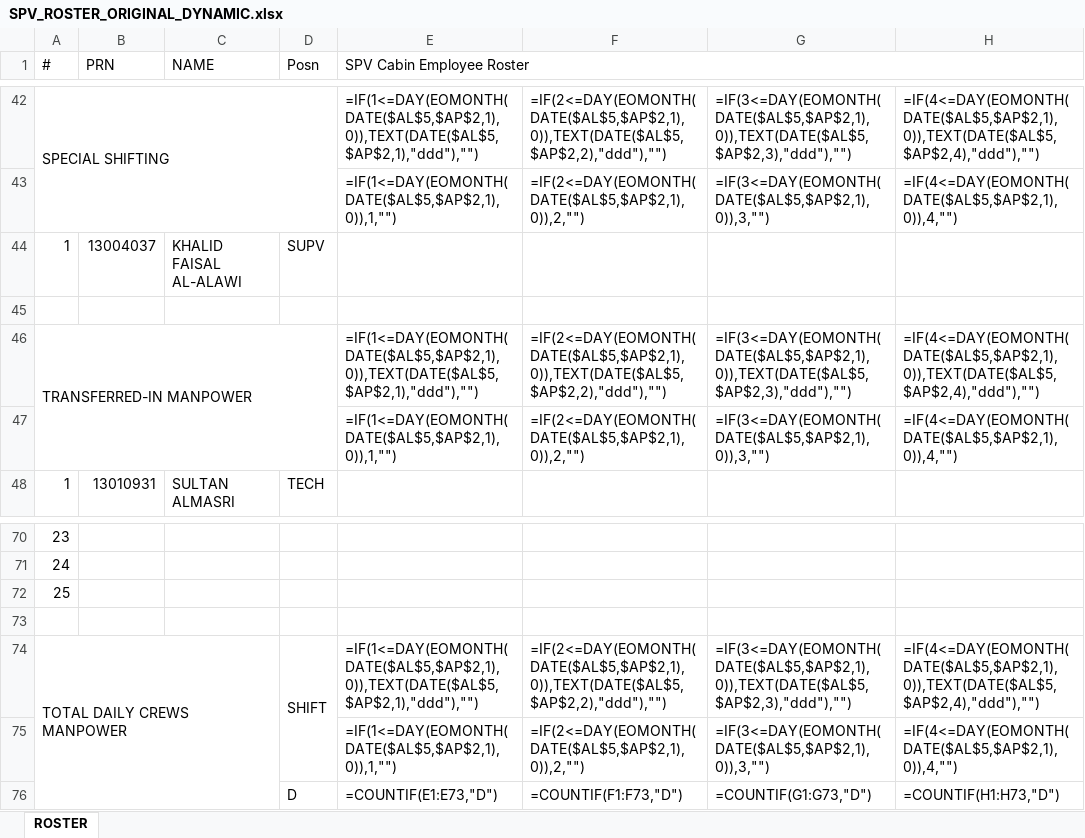
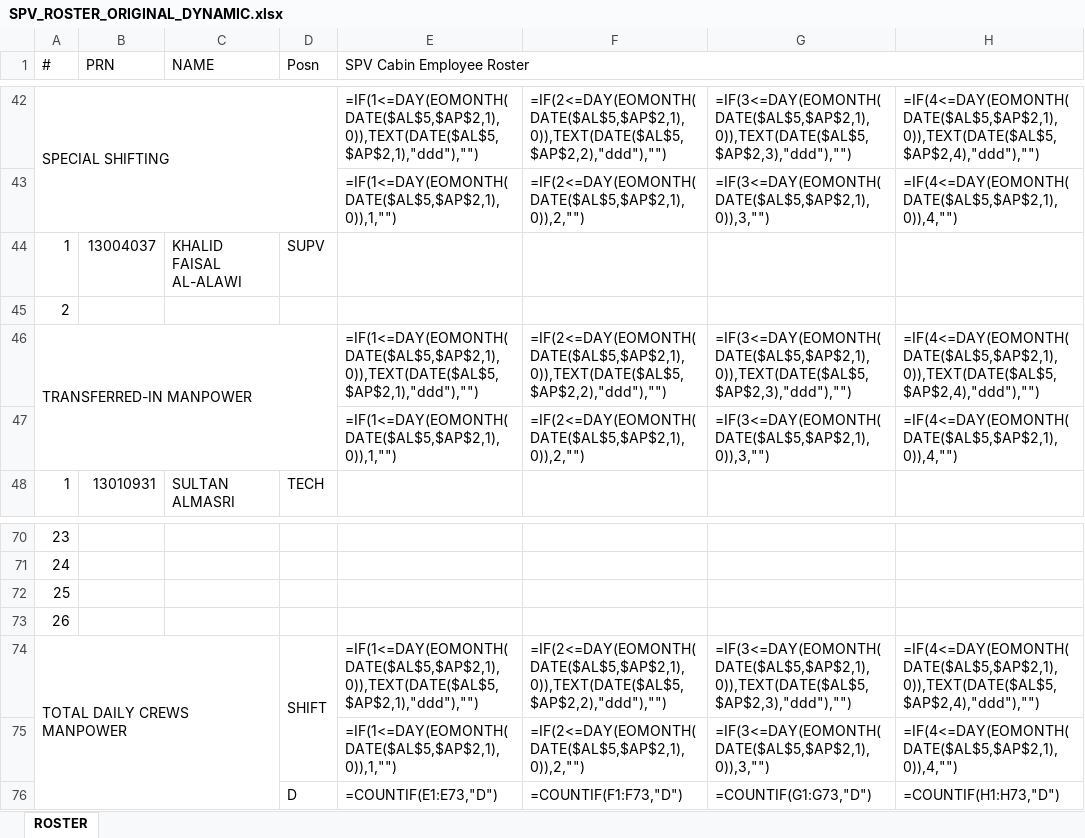
Before and after one commit to Aviproject-bit/avisuite, an Excel workbook: uploads/inbox/SPV_ROSTER_ORIGINAL_DYNAMIC.xlsx, sheet ROSTER, drawn as a sheet; only a part is shown, gaps mark what is left out; values as stored, in another font and other column widths than the file's, no cell formats; formulas without a stored value are shown as written; conditional formats not drawn; the diff names each change by its address in the sheet, - before the commit and + after, or states it on an @@ line.

Commit message:
Day-strip style untouched (value-only formulas), exact pos colors 83CCEB/DAF2D0, uniform name-area formatting for safe paste, static numbering all rows

```diff
--- a/uploads/inbox/SPV_ROSTER_ORIGINAL_DYNAMIC.xlsx (sheet ROSTER)
+++ b/uploads/inbox/SPV_ROSTER_ORIGINAL_DYNAMIC.xlsx (sheet ROSTER)
-A45 (#): (empty)
+A45 (#): 2
-A73 (#): (empty)
+A73 (#): 26
```
Also changed, not shown: cell formats.
